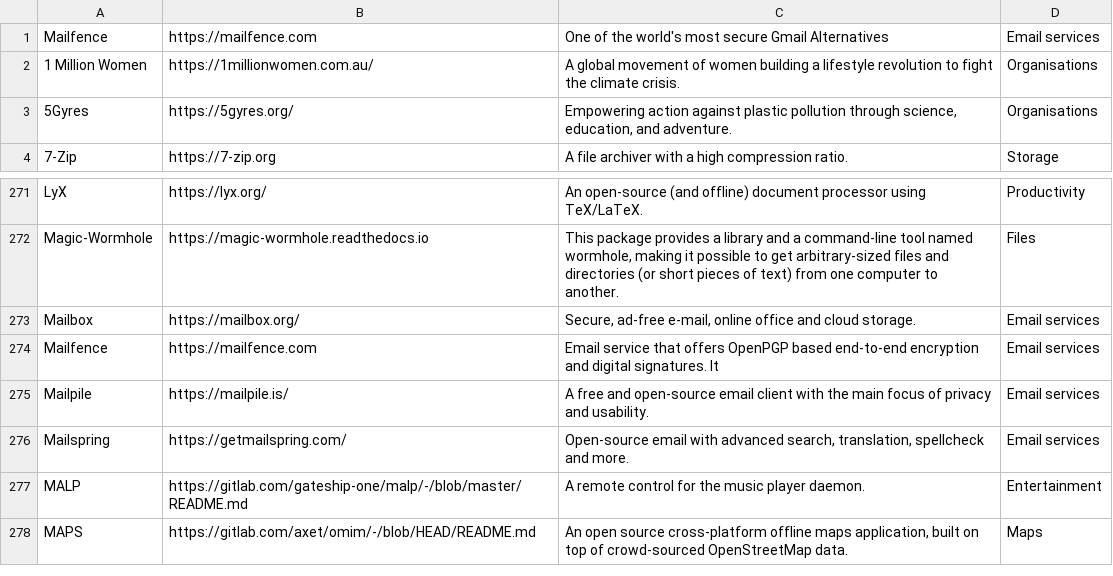
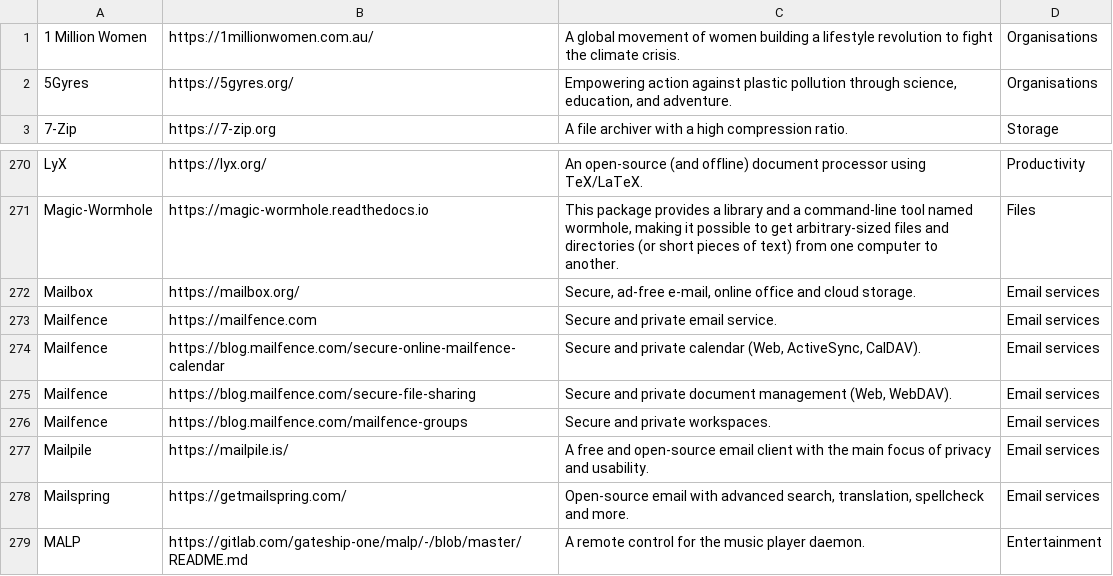
Before and after one commit to wgx/ethicalhq-firefox, a CSV file: ethicalhq.csv, drawn as a sheet; only a part is shown, gaps mark what is left out; the shorter side is filled out with more unchanged rows.

Commit message:
Update ethicalhq.csv
Mailfence entry re-factored.

```diff
--- a/ethicalhq.csv
+++ b/ethicalhq.csv
@@ -1,2 +1 @@
-Mailfence, https://mailfence.com, One of the world's most secure Gmail Alternatives,Email services
 1 Million Women,https://1millionwomen.com.au/,A global movement of women building a lifestyle revolution to fight the climate crisis.,Organisations
@@ -273,3 +272,6 @@ Magic-Wormhole,https://magic-wormhole.readthedocs.io,"This package provides a li
 Mailbox,https://mailbox.org/,"Secure, ad-free e-mail, online office and cloud storage.",Email services
-Mailfence,https://mailfence.com,Email service that offers OpenPGP based end-to-end encryption and digital signatures. It,Email services
+Mailfence,https://mailfence.com,"Secure and private email service.",Email services
+Mailfence,https://blog.mailfence.com/secure-online-mailfence-calendar, "Secure and private calendar (Web, ActiveSync, CalDAV).",Email services
+Mailfence,https://blog.mailfence.com/secure-file-sharing,"Secure and private document management (Web, WebDAV).",Email services
+Mailfence,https://blog.mailfence.com/mailfence-groups,"Secure and private workspaces.",Email services
 Mailpile,https://mailpile.is/,A free and open-source email client with the main focus of privacy and usability.,Email services
```
